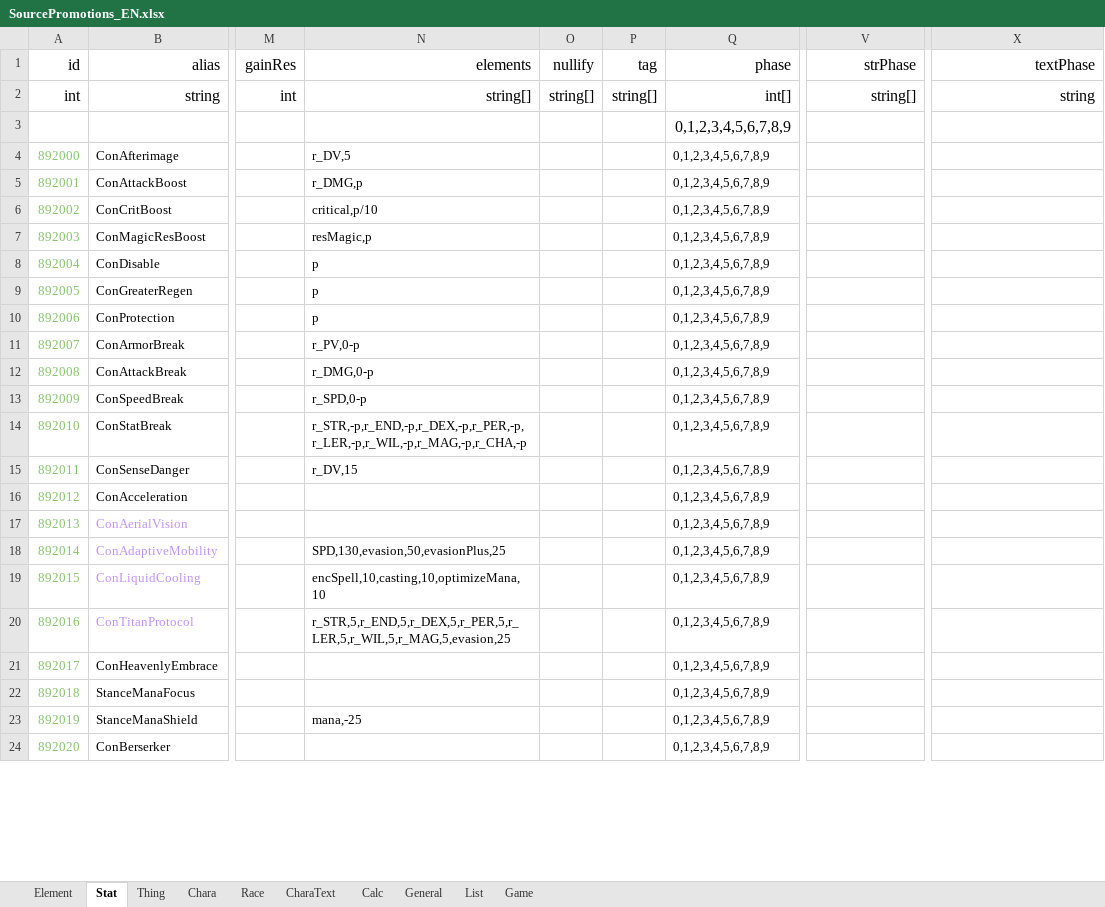
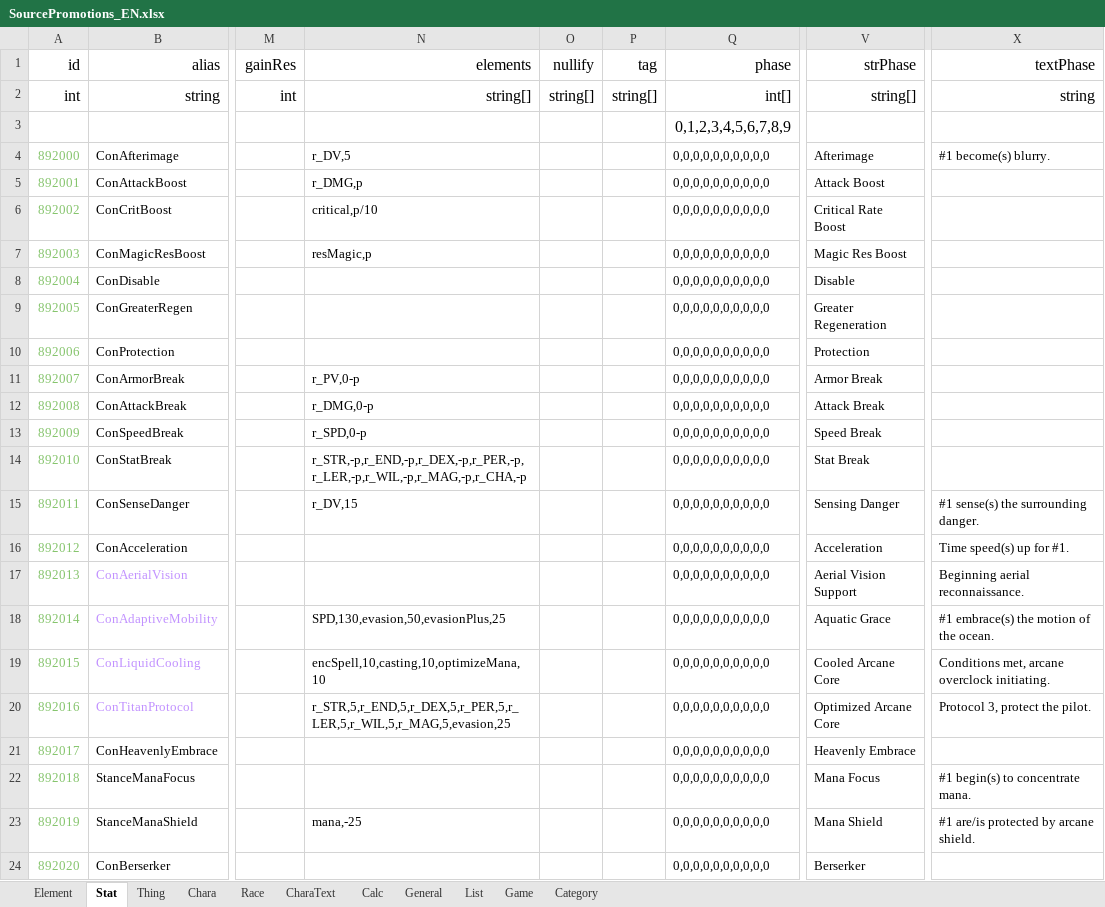
Before and after one commit to chuahan/mc.elinplugins, an Excel workbook: Promotions/LangMod/EN/SourcePromotions_EN.xlsx, sheet Stat, drawn as a sheet; only a part is shown, gaps mark what is left out; values as stored, in another font and other column widths than the file's, no borders; the diff covers the shown part only; the diff names each change by its address in the sheet, - before the commit and + after, or states it on an @@ line.

Commit message:
Forgot to update the langmod

```diff
--- a/Promotions/LangMod/EN/SourcePromotions_EN.xlsx (sheet Stat)
+++ b/Promotions/LangMod/EN/SourcePromotions_EN.xlsx (sheet Stat)
+sheet tab: Category
-Q4:Q24 (phase): 0,1,2,3,4,5,6,7,8,9
+Q4:Q24 (phase): 0,0,0,0,0,0,0,0,0,0
-V4 (strPhase): (empty)
+V4 (strPhase): Afterimage
-X4 (textPhase): (empty)
+X4 (textPhase): #1 become(s) blurry.
-V5 (strPhase): (empty)
+V5 (strPhase): Attack Boost
-V6 (strPhase): (empty)
+V6 (strPhase): Critical Rate Boost
-V7 (strPhase): (empty)
+V7 (strPhase): Magic Res Boost
-N8:N10 (elements): p
+N8:N10 (elements): (empty)
-V8 (strPhase): (empty)
+V8 (strPhase): Disable
-V9 (strPhase): (empty)
+V9 (strPhase): Greater Regeneration
-V10 (strPhase): (empty)
+V10 (strPhase): Protection
-V11 (strPhase): (empty)
+V11 (strPhase): Armor Break
-V12 (strPhase): (empty)
+V12 (strPhase): Attack Break
-V13 (strPhase): (empty)
+V13 (strPhase): Speed Break
-V14 (strPhase): (empty)
+V14 (strPhase): Stat Break
-V15 (strPhase): (empty)
+V15 (strPhase): Sensing Danger
-X15 (textPhase): (empty)
+X15 (textPhase): #1 sense(s) the surrounding danger.
-V16 (strPhase): (empty)
+V16 (strPhase): Acceleration
-X16 (textPhase): (empty)
+X16 (textPhase): Time speed(s) up for #1.
-V17 (strPhase): (empty)
+V17 (strPhase): Aerial Vision Support
-X17 (textPhase): (empty)
+X17 (textPhase): Beginning aerial reconnaissance.
-V18 (strPhase): (empty)
+V18 (strPhase): Aquatic Grace
-X18 (textPhase): (empty)
+X18 (textPhase): #1 embrace(s) the motion of the ocean.
-V19 (strPhase): (empty)
+V19 (strPhase): Cooled Arcane Core
-X19 (textPhase): (empty)
+X19 (textPhase): Conditions met, arcane overclock initiating.
-V20 (strPhase): (empty)
+V20 (strPhase): Optimized Arcane Core
-X20 (textPhase): (empty)
+X20 (textPhase): Protocol 3, protect the pilot.
-V21 (strPhase): (empty)
+V21 (strPhase): Heavenly Embrace
-V22 (strPhase): (empty)
+V22 (strPhase): Mana Focus
-X22 (textPhase): (empty)
+X22 (textPhase): #1 begin(s) to concentrate mana.
-V23 (strPhase): (empty)
+V23 (strPhase): Mana Shield
-X23 (textPhase): (empty)
+X23 (textPhase): #1 are/is protected by arcane shield.
-V24 (strPhase): (empty)
+V24 (strPhase): Berserker
```
Also changed, not shown: 3 added rows and 297 edited cells elsewhere in this sheet, sheet Element, sheet Game, sheet Thing, sheet General, sheet List, sheet Calc, 1 more sheet.
